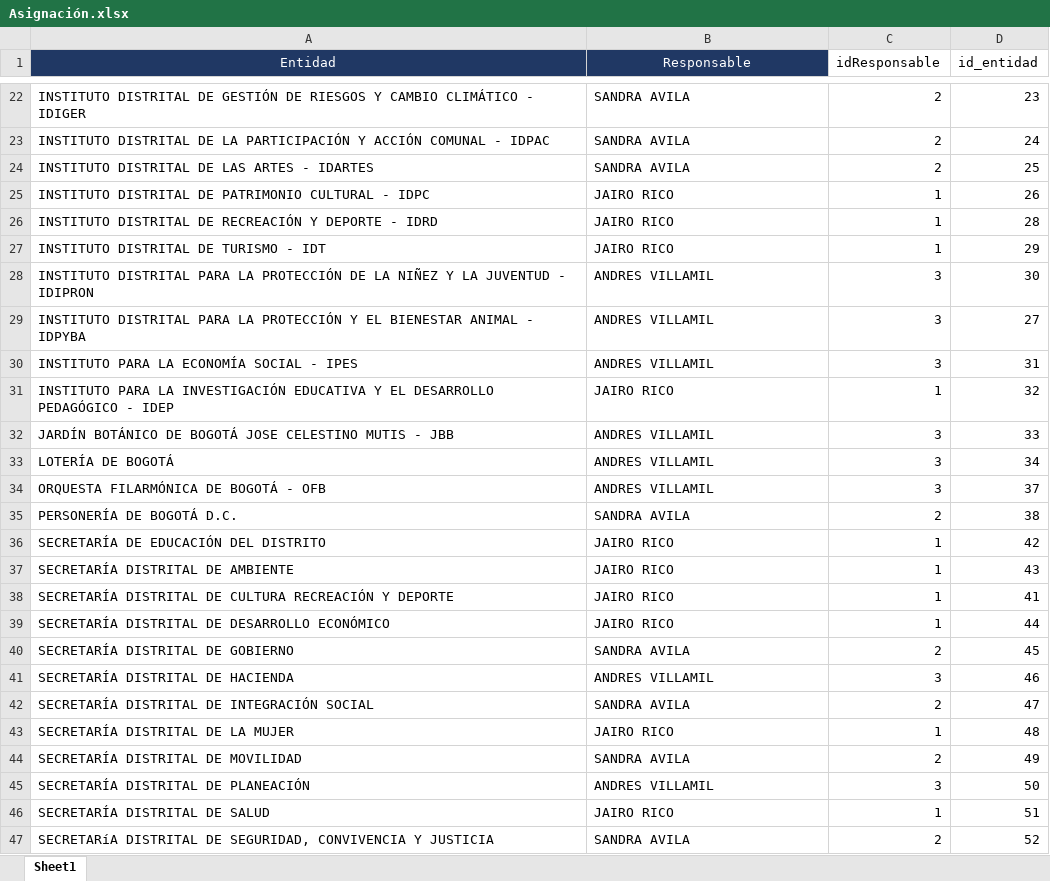
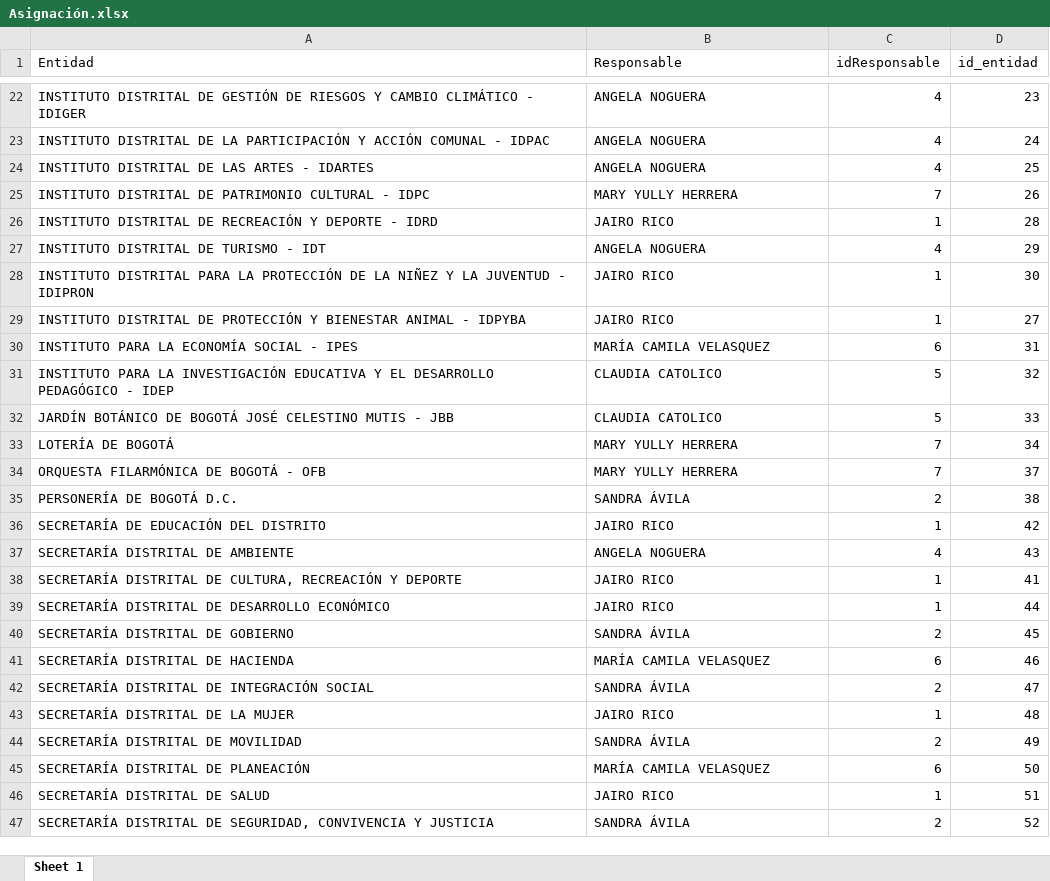
Before and after one commit to nrincon2302/ModuloReportes, an Excel workbook: app/info/Asignación.xlsx, sheet Sheet 1, drawn as a sheet; only a part is shown, gaps mark what is left out; values as stored, in another font and other column widths than the file's, no borders; removed rows and columns are numbered as before the commit, all else as after; the diff covers the shown part only; the diff names each change by its address in the sheet, - before the commit and + after, or states it on an @@ line.

```diff
--- a/app/info/Asignación.xlsx (sheet Sheet 1)
+++ b/app/info/Asignación.xlsx (sheet Sheet 1)
-sheet tab: Sheet1
+sheet tab: Sheet 1
@@ A1:B1 fill: #203864 → none, text colour: #FFFFFF → black, alignment: center → left @@
-B22:B24 (Responsable): SANDRA AVILA
+B22:B24 (Responsable): ANGELA NOGUERA
-C22:C24 (idResponsable): 2
+C22:C24 (idResponsable): 4
-B25 (Responsable): JAIRO RICO
+B25 (Responsable): MARY YULLY HERRERA
-C25 (idResponsable): 1
+C25 (idResponsable): 7
-B27 (Responsable): JAIRO RICO
+B27 (Responsable): ANGELA NOGUERA
-C27 (idResponsable): 1
+C27 (idResponsable): 4
-B28 (Responsable): ANDRES VILLAMIL
+B28 (Responsable): JAIRO RICO
-C28 (idResponsable): 3
+C28 (idResponsable): 1
-row 29: INSTITUTO DISTRITAL PARA LA PROTECCIÓN Y EL BIENESTAR ANIMAL - IDPYBA | ANDRES VILLAMIL | 3 | 27
+row 29: INSTITUTO DISTRITAL DE PROTECCIÓN Y BIENESTAR ANIMAL - IDPYBA | JAIRO RICO | 1 | 27
-B30 (Responsable): ANDRES VILLAMIL
+B30 (Responsable): MARÍA CAMILA VELASQUEZ
-C30 (idResponsable): 3
+C30 (idResponsable): 6
-B31 (Responsable): JAIRO RICO
+B31 (Responsable): CLAUDIA CATOLICO
-C31 (idResponsable): 1
+C31 (idResponsable): 5
-row 32: JARDÍN BOTÁNICO DE BOGOTÁ JOSE CELESTINO MUTIS - JBB | ANDRES VILLAMIL | 3 | 33
+row 32: JARDÍN BOTÁNICO DE BOGOTÁ JOSÉ CELESTINO MUTIS - JBB | CLAUDIA CATOLICO | 5 | 33
-B33:B34 (Responsable): ANDRES VILLAMIL
+B33:B34 (Responsable): MARY YULLY HERRERA
-C33:C34 (idResponsable): 3
+C33:C34 (idResponsable): 7
-B35 (Responsable): SANDRA AVILA
+B35 (Responsable): SANDRA ÁVILA
-B37 (Responsable): JAIRO RICO
+B37 (Responsable): ANGELA NOGUERA
-C37 (idResponsable): 1
+C37 (idResponsable): 4
-A38 (Entidad): …DISTRITAL DE CULTURA RECREACIÓN Y…
+A38 (Entidad): …DISTRITAL DE CULTURA, RECREACIÓN Y…
-B40 (Responsable): SANDRA AVILA
+B40 (Responsable): SANDRA ÁVILA
-B41 (Responsable): ANDRES VILLAMIL
+B41 (Responsable): MARÍA CAMILA VELASQUEZ
-C41 (idResponsable): 3
+C41 (idResponsable): 6
-B42 (Responsable): SANDRA AVILA
+B42 (Responsable): SANDRA ÁVILA
-B44 (Responsable): SANDRA AVILA
+B44 (Responsable): SANDRA ÁVILA
-B45 (Responsable): ANDRES VILLAMIL
+B45 (Responsable): MARÍA CAMILA VELASQUEZ
-C45 (idResponsable): 3
+C45 (idResponsable): 6
-A47 (Entidad): SECRETARíA DISTRITAL DE…
+A47 (Entidad): SECRETARÍA DISTRITAL DE…
-B47 (Responsable): SANDRA AVILA
+B47 (Responsable): SANDRA ÁVILA
```
Also changed, not shown: 1 added row, 1 removed row and 53 edited cells elsewhere in this sheet, 11 other files.
